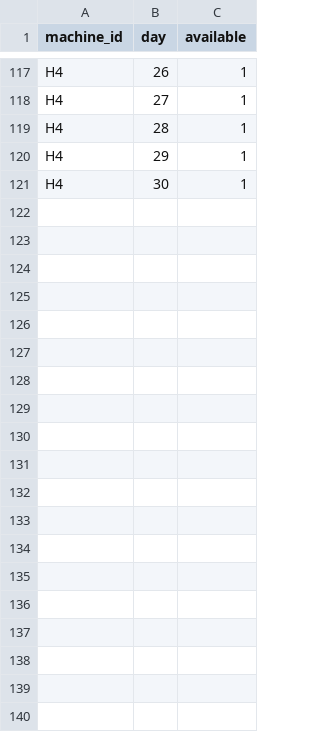
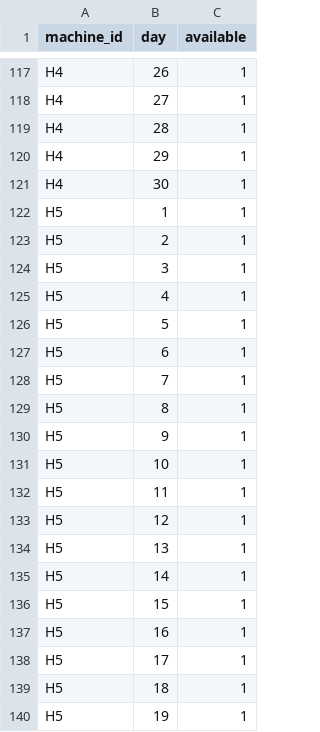
Before and after one commit to UBC-FRESH/fhops, a CSV file: examples/game/levels/mkrf_684/calendar.csv, drawn as a sheet; only a part is shown, gaps mark what is left out; the diff covers the shown part only; the diff names each change by its address in the sheet, - before the commit and + after, or states it on an @@ line.

Commit message:
P20: add MKRF processor and enforce debrief precision

```diff
--- a/examples/game/levels/mkrf_684/calendar.csv
+++ b/examples/game/levels/mkrf_684/calendar.csv
+row 122: H5 | 1 | 1
+row 123: H5 | 2 | 1
+row 124: H5 | 3 | 1
+row 125: H5 | 4 | 1
+row 126: H5 | 5 | 1
+row 127: H5 | 6 | 1
+row 128: H5 | 7 | 1
+row 129: H5 | 8 | 1
+row 130: H5 | 9 | 1
+row 131: H5 | 10 | 1
+row 132: H5 | 11 | 1
+row 133: H5 | 12 | 1
+row 134: H5 | 13 | 1
+row 135: H5 | 14 | 1
+row 136: H5 | 15 | 1
+row 137: H5 | 16 | 1
+row 138: H5 | 17 | 1
+row 139: H5 | 18 | 1
+row 140: H5 | 19 | 1
```
Also changed, not shown: 11 added rows elsewhere in this file, 13 other files.
